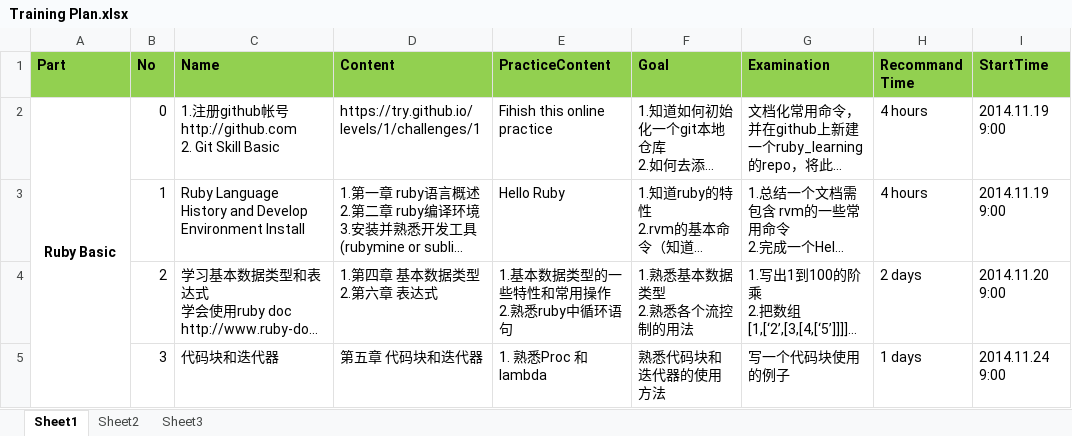
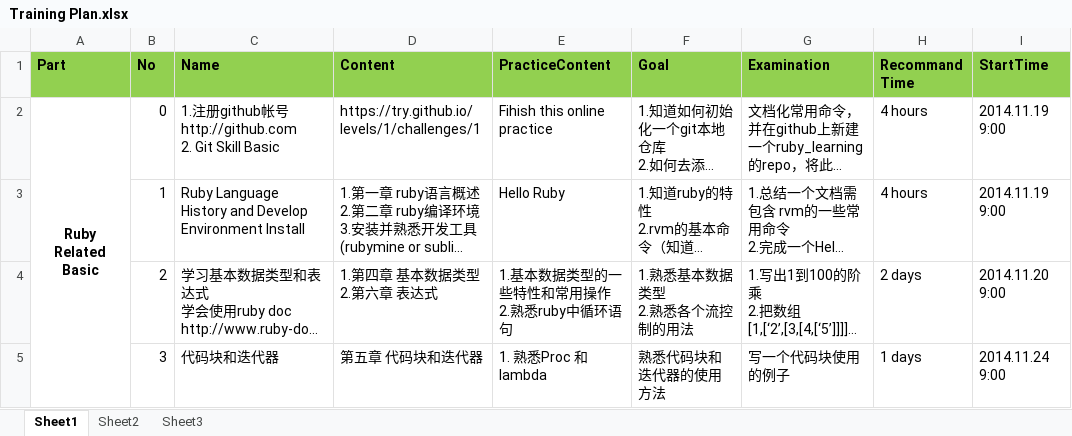
Before and after one commit to rubycourse/ruby_learning, an Excel workbook: Training Plan.xlsx, sheet Sheet1, drawn as a sheet; only a part is shown; long unchanged cells end in …; values as stored, in another font and other column widths than the file's, no borders; the diff names each change by its address in the sheet, - before the commit and + after, or states it on an @@ line.

```diff
--- a/Training Plan.xlsx (sheet Sheet1)
+++ b/Training Plan.xlsx (sheet Sheet1)
-A2 (Part): Ruby Basic
+A2 (Part): Ruby Related Basic
```
Also changed, not shown: 1 other file.
